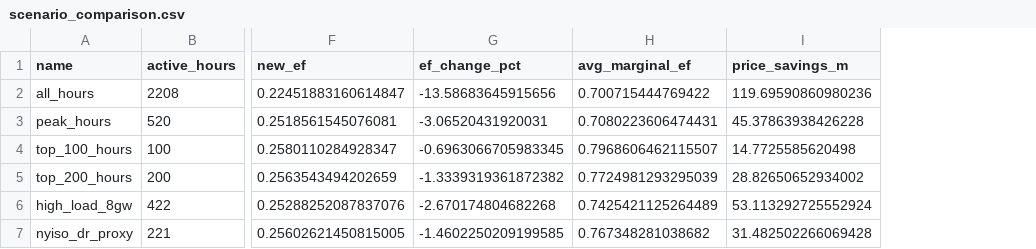
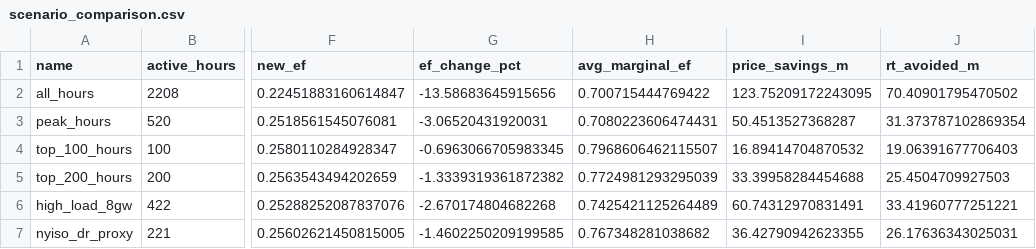
Before and after one commit to skortchmark9/gridtech, a CSV file: zone_j_analysis/dispatch_scenarios/output/scenario_comparison.csv, drawn as a sheet; only a part is shown, gaps mark what is left out; the diff names each change by its address in the sheet, - before the commit and + after, or states it on an @@ line.

```diff
--- a/zone_j_analysis/dispatch_scenarios/output/scenario_comparison.csv
+++ b/zone_j_analysis/dispatch_scenarios/output/scenario_comparison.csv
+column J (rt_avoided_m), rows 2-7: 70.40901795470502 | 31.373787102869354 | 19.06391677706403 | 25.4504709927503 | 33.41960777251221 | 26.17636343025031
-I2 (price_savings_m): 119.69590860980236
+I2 (price_savings_m): 123.75209172243095
-I3 (price_savings_m): 45.37863938426228
+I3 (price_savings_m): 50.4513527368287
-I4 (price_savings_m): 14.7725585620498
+I4 (price_savings_m): 16.89414704870532
-I5 (price_savings_m): 28.82650652934002
+I5 (price_savings_m): 33.39958284454688
-I6 (price_savings_m): 53.113292725552924
+I6 (price_savings_m): 60.74312970831491
-I7 (price_savings_m): 31.482502266069428
+I7 (price_savings_m): 36.42790942623355
```
Also changed, not shown: 2 other files.
